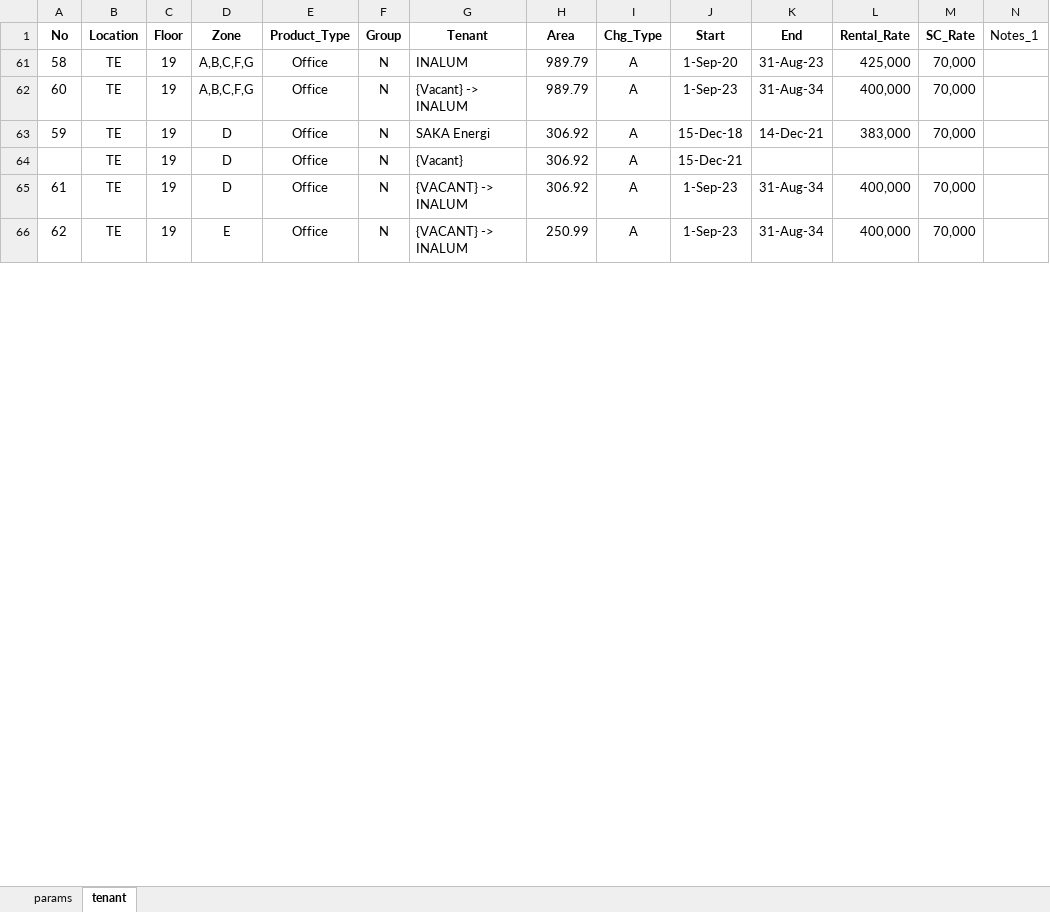
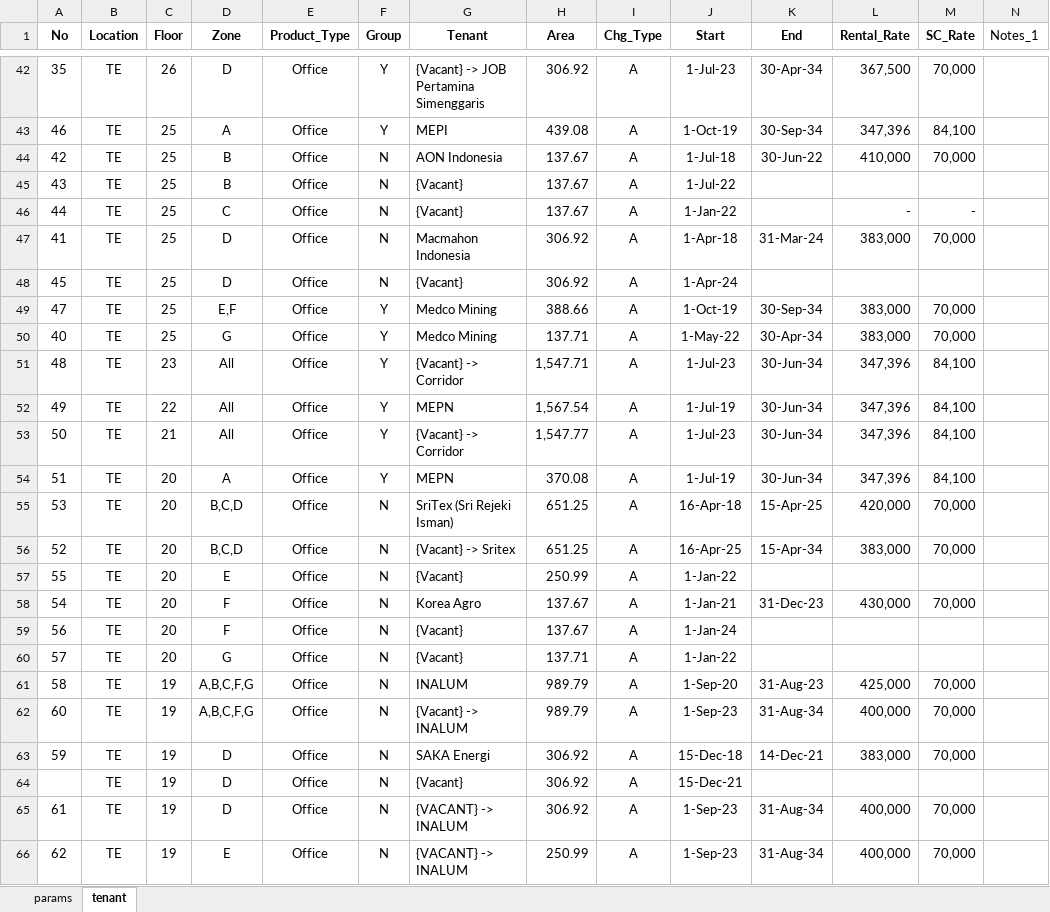
Before and after one commit to samawi/office, an Excel workbook: revenue-streamlit/tenancy_list_scenario_02b.xlsx, sheet tenant, drawn as a sheet; only a part is shown, gaps mark what is left out; values as stored, in another font and other column widths than the file's, no borders; charts and pictures and conditional formats and table styles not drawn; the diff covers the shown part only; the diff names each change by its address in the sheet, - before the commit and + after, or states it on an @@ line.

```diff
--- a/revenue-streamlit/tenancy_list_scenario_02b.xlsx (sheet tenant)
+++ b/revenue-streamlit/tenancy_list_scenario_02b.xlsx (sheet tenant)
@@ row 42 unhidden: 35 | TE | 26 | D | Office | Y | {Vacant} -> JOB Pertamina Simenggaris | 306.92 | A | 1-Jul-23 | 30-Apr-34 | 367,500 | 70,000 @@
@@ row 43 unhidden: 46 | TE | 25 | A | Office | Y | MEPI | 439.08 | A | 1-Oct-19 | 30-Sep-34 | 347,396 | 84,100 @@
@@ row 44 unhidden: 42 | TE | 25 | B | Office | N | AON Indonesia | 137.67 | A | 1-Jul-18 | 30-Jun-22 | 410,000 | 70,000 @@
@@ row 45 unhidden: 43 | TE | 25 | B | Office | N | {Vacant} | 137.67 | A | 1-Jul-22 @@
@@ row 46 unhidden: 44 | TE | 25 | C | Office | N | {Vacant} | 137.67 | A | 1-Jan-22 |  | - | - @@
@@ row 47 unhidden: 41 | TE | 25 | D | Office | N | Macmahon Indonesia | 306.92 | A | 1-Apr-18 | 31-Mar-24 | 383,000 | 70,000 @@
@@ row 48 unhidden: 45 | TE | 25 | D | Office | N | {Vacant} | 306.92 | A | 1-Apr-24 @@
@@ row 49 unhidden: 47 | TE | 25 | E,F | Office | Y | Medco Mining | 388.66 | A | 1-Oct-19 | 30-Sep-34 | 383,000 | 70,000 @@
@@ row 50 unhidden: 40 | TE | 25 | G | Office | Y | Medco Mining | 137.71 | A | 1-May-22 | 30-Apr-34 | 383,000 | 70,000 @@
@@ row 51 unhidden: 48 | TE | 23 | All | Office | Y | {Vacant} -> Corridor | 1,547.71 | A | 1-Jul-23 | 30-Jun-34 | 347,396 | 84,100 @@
@@ row 52 unhidden: 49 | TE | 22 | All | Office | Y | MEPN | 1,567.54 | A | 1-Jul-19 | 30-Jun-34 | 347,396 | 84,100 @@
@@ row 53 unhidden: 50 | TE | 21 | All | Office | Y | {Vacant} -> Corridor | 1,547.77 | A | 1-Jul-23 | 30-Jun-34 | 347,396 | 84,100 @@
@@ row 54 unhidden: 51 | TE | 20 | A | Office | Y | MEPN | 370.08 | A | 1-Jul-19 | 30-Jun-34 | 347,396 | 84,100 @@
@@ row 55 unhidden: 53 | TE | 20 | B,C,D | Office | N | SriTex (Sri Rejeki Isman) | 651.25 | A | 16-Apr-18 | 15-Apr-25 | 420,000 | 70,000 @@
@@ row 56 unhidden: 52 | TE | 20 | B,C,D | Office | N | {Vacant} -> Sritex | 651.25 | A | 16-Apr-25 | 15-Apr-34 | 383,000 | 70,000 @@
@@ row 57 unhidden: 55 | TE | 20 | E | Office | N | {Vacant} | 250.99 | A | 1-Jan-22 @@
@@ row 58 unhidden: 54 | TE | 20 | F | Office | N | Korea Agro | 137.67 | A | 1-Jan-21 | 31-Dec-23 | 430,000 | 70,000 @@
@@ row 59 unhidden: 56 | TE | 20 | F | Office | N | {Vacant} | 137.67 | A | 1-Jan-24 @@
@@ row 60 unhidden: 57 | TE | 20 | G | Office | N | {Vacant} | 137.71 | A | 1-Jan-22 @@
```
Also changed, not shown: 134 hidden or unhidden rows elsewhere in this sheet, charts or pictures, 3 other files.
